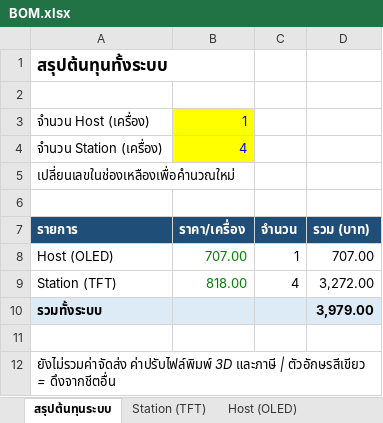
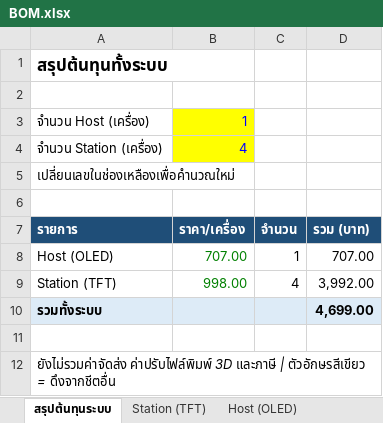
Before and after one commit to kittiphunr/IV-Monitor-BCNPH, an Excel workbook: docs/BOM.xlsx, sheet สรุปต้นทุนระบบ, drawn as a sheet; values as stored, in another font and other column widths than the file's, no borders; the diff names each change by its address in the sheet, - before the commit and + after, or states it on an @@ line.

```diff
--- a/docs/BOM.xlsx (sheet สรุปต้นทุนระบบ)
+++ b/docs/BOM.xlsx (sheet สรุปต้นทุนระบบ)
-B9 (ราคา/เครื่อง): 818.00
+B9 (ราคา/เครื่อง): 998.00
-D9 (รวม (บาท)): 3,272.00
+D9 (รวม (บาท)): 3,992.00
-D10 (รวม (บาท)): 3,979.00
+D10 (รวม (บาท)): 4,699.00
```
Also changed, not shown: sheet Station (TFT), sheet ราคาอ้างอิงต่างประเทศ.
